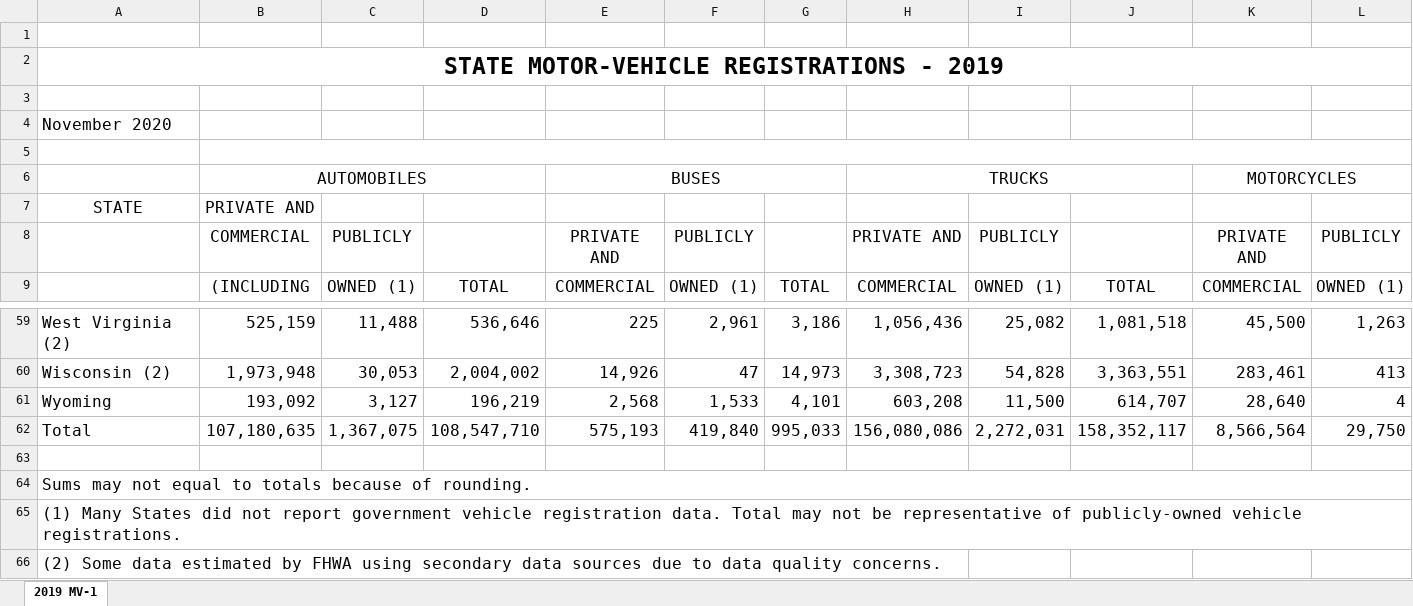
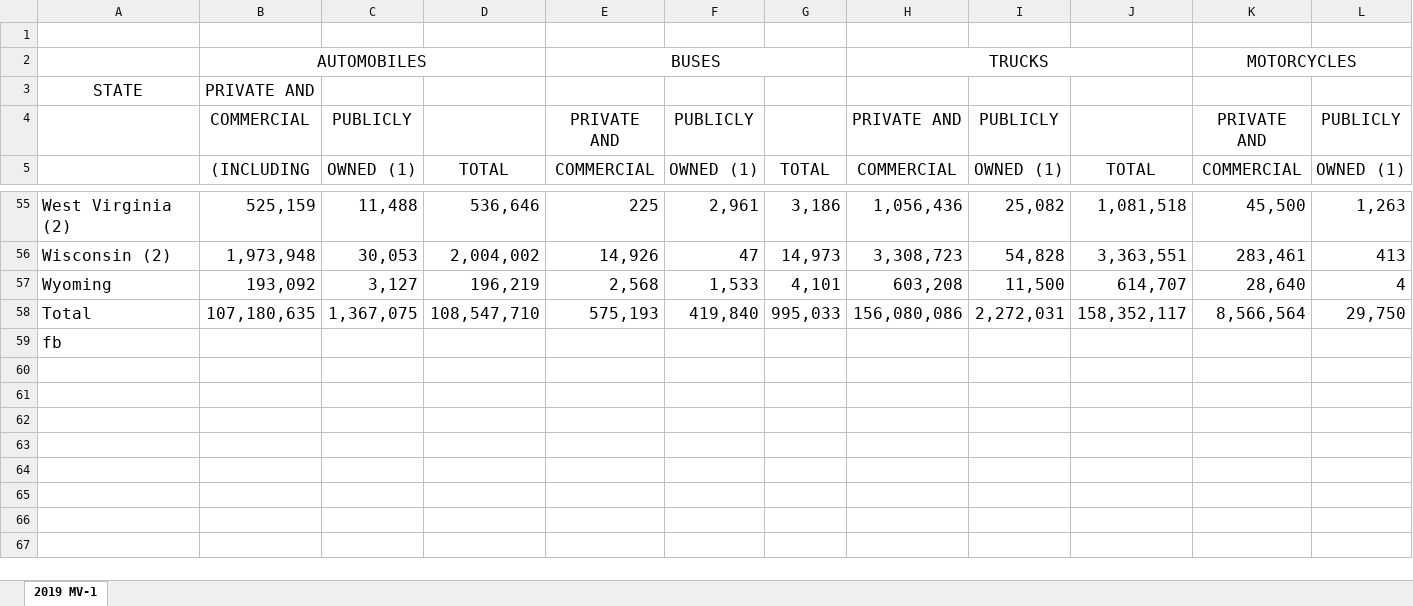
Before and after one commit to iSchool-597PR/2021Fall_finals, an Excel workbook: data/2019/vehicle.xlsx, sheet 2019 MV-1, drawn as a sheet; only a part is shown, gaps mark what is left out; values as stored, in another font and other column widths than the file's, no borders; conditional formats not drawn; removed rows and columns are numbered as before the commit, all else as after; rows hold the shown columns only; the diff names each change by its address in the sheet, - before the commit and + after, or states it on an @@ line.

```diff
--- a/data/2019/vehicle.xlsx (sheet 2019 MV-1)
+++ b/data/2019/vehicle.xlsx (sheet 2019 MV-1)
-row 2: STATE MOTOR-VEHICLE REGISTRATIONS - 2019
-row 3: (empty)
-row 4: November 2020
-row 5: (empty)
-row 63: (empty)
-A59: Sums may not equal to totals because of rounding.
+A59: fb
-A64:P64 merged
-row 65: (1) Many States did not report government vehicle registration data. Total may not be representative of publicly-owned vehicle registrations.
-row 66: (2) Some data estimated by FHWA using secondary data sources due to data quality concerns.
```
Also changed, not shown: data/2011/vehicle.xlsx, data/2012/vehicle.xlsx, 7 other files.
